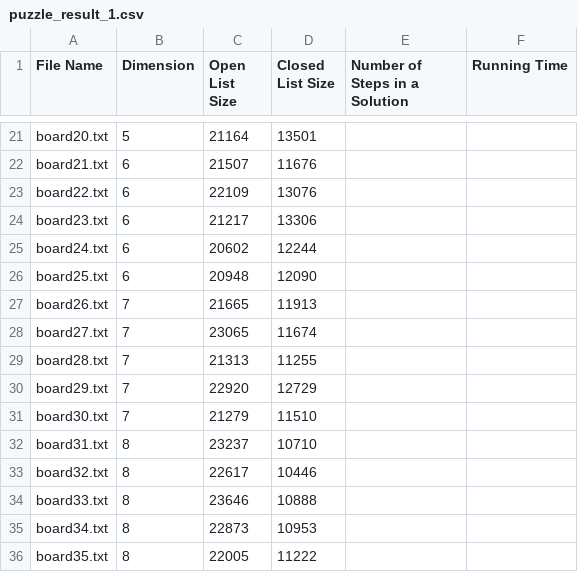
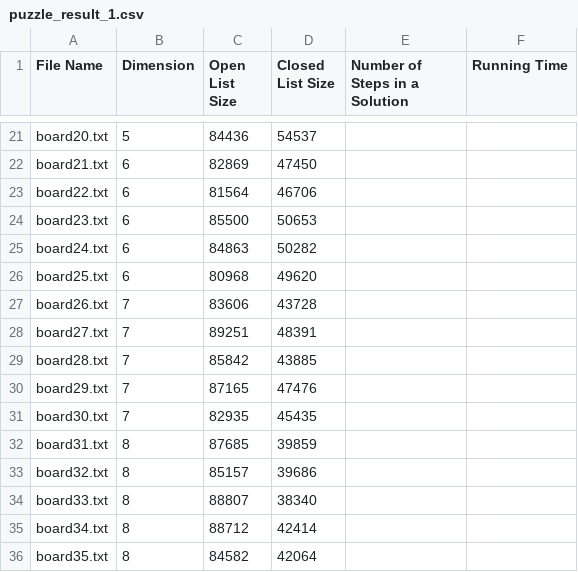
Before and after one commit to chinghang0504/15Puzzle, a CSV file: results/puzzle_result_1.csv, drawn as a sheet; only a part is shown, gaps mark what is left out; the diff covers the shown part only; the diff names each change by its address in the sheet, - before the commit and + after, or states it on an @@ line.

```diff
--- a/results/puzzle_result_1.csv
+++ b/results/puzzle_result_1.csv
-C21 (Open List Size): 21164
+C21 (Open List Size): 84436
-D21 (Closed List Size): 13501
+D21 (Closed List Size): 54537
-C22 (Open List Size): 21507
+C22 (Open List Size): 82869
-D22 (Closed List Size): 11676
+D22 (Closed List Size): 47450
-C23 (Open List Size): 22109
+C23 (Open List Size): 81564
-D23 (Closed List Size): 13076
+D23 (Closed List Size): 46706
-C24 (Open List Size): 21217
+C24 (Open List Size): 85500
-D24 (Closed List Size): 13306
+D24 (Closed List Size): 50653
-C25 (Open List Size): 20602
+C25 (Open List Size): 84863
-D25 (Closed List Size): 12244
+D25 (Closed List Size): 50282
-C26 (Open List Size): 20948
+C26 (Open List Size): 80968
-D26 (Closed List Size): 12090
+D26 (Closed List Size): 49620
-C27 (Open List Size): 21665
+C27 (Open List Size): 83606
-D27 (Closed List Size): 11913
+D27 (Closed List Size): 43728
-C28 (Open List Size): 23065
+C28 (Open List Size): 89251
-D28 (Closed List Size): 11674
+D28 (Closed List Size): 48391
-C29 (Open List Size): 21313
+C29 (Open List Size): 85842
-D29 (Closed List Size): 11255
+D29 (Closed List Size): 43885
-C30 (Open List Size): 22920
+C30 (Open List Size): 87165
-D30 (Closed List Size): 12729
+D30 (Closed List Size): 47476
-C31 (Open List Size): 21279
+C31 (Open List Size): 82935
-D31 (Closed List Size): 11510
+D31 (Closed List Size): 45435
-C32 (Open List Size): 23237
+C32 (Open List Size): 87685
-D32 (Closed List Size): 10710
+D32 (Closed List Size): 39859
-C33 (Open List Size): 22617
+C33 (Open List Size): 85157
-D33 (Closed List Size): 10446
+D33 (Closed List Size): 39686
-C34 (Open List Size): 23646
+C34 (Open List Size): 88807
-D34 (Closed List Size): 10888
+D34 (Closed List Size): 38340
-C35 (Open List Size): 22873
+C35 (Open List Size): 88712
-D35 (Closed List Size): 10953
+D35 (Closed List Size): 42414
-C36 (Open List Size): 22005
+C36 (Open List Size): 84582
-D36 (Closed List Size): 11222
+D36 (Closed List Size): 42064
```
Also changed, not shown: 42 edited cells elsewhere in this file, results/puzzle_result_2.csv, 2 other files.
